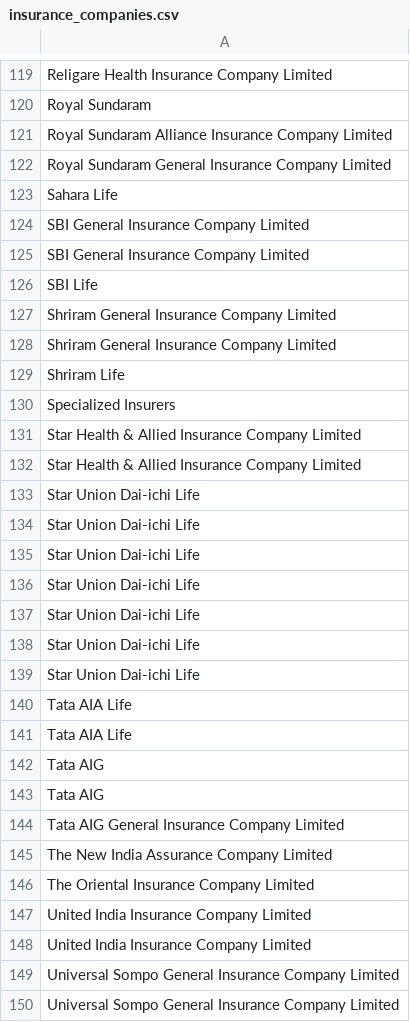
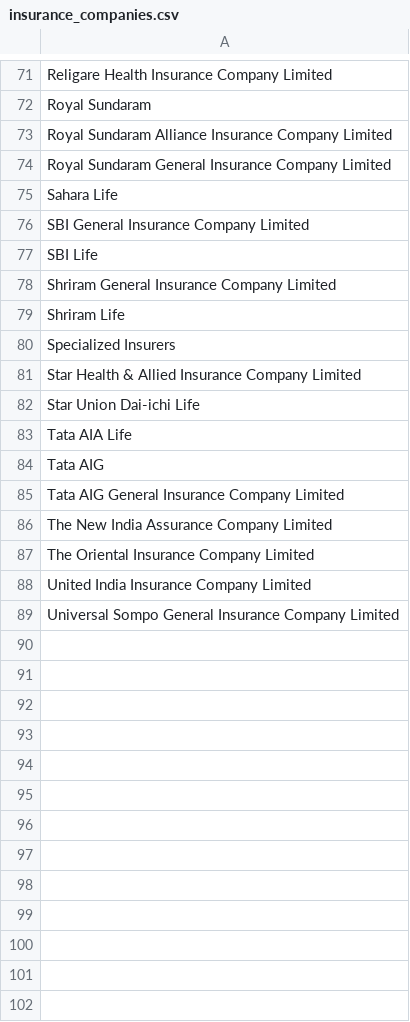
Before and after one commit to factly/validly, a CSV file: app/core/insurance_companies.csv, drawn as a sheet; only a part is shown, gaps mark what is left out; the diff covers the shown part only; the diff names each change by its address in the sheet, - before the commit and + after, or states it on an @@ line.

```diff
--- a/app/core/insurance_companies.csv
+++ b/app/core/insurance_companies.csv
-row 125: SBI General Insurance Company Limited
-row 127: Shriram General Insurance Company Limited
-row 132: Star Health & Allied Insurance Company Limited
-row 133: Star Union Dai-ichi Life
-row 134: Star Union Dai-ichi Life
-row 135: Star Union Dai-ichi Life
-row 136: Star Union Dai-ichi Life
-row 137: Star Union Dai-ichi Life
-row 138: Star Union Dai-ichi Life
-row 141: Tata AIA Life
-row 142: Tata AIG
-row 148: United India Insurance Company Limited
-row 149: Universal Sompo General Insurance Company Limited
```
Also changed, not shown: 48 removed rows and 1 edited cell elsewhere in this file, 5 other files.
